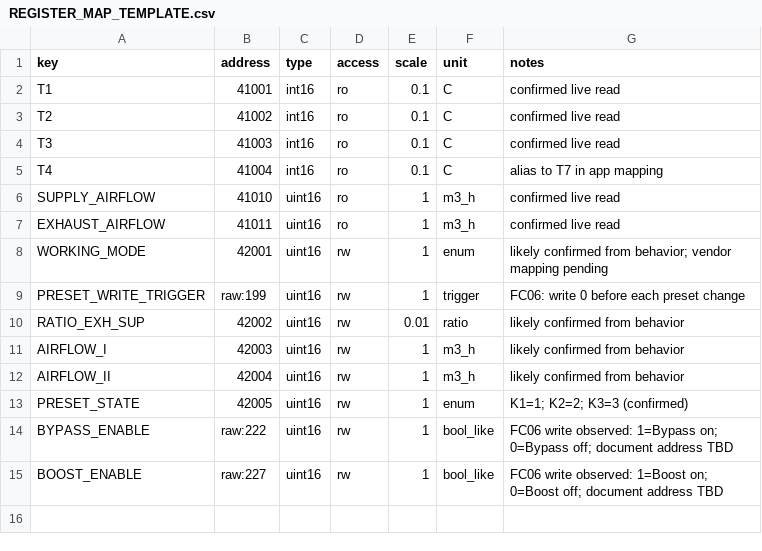
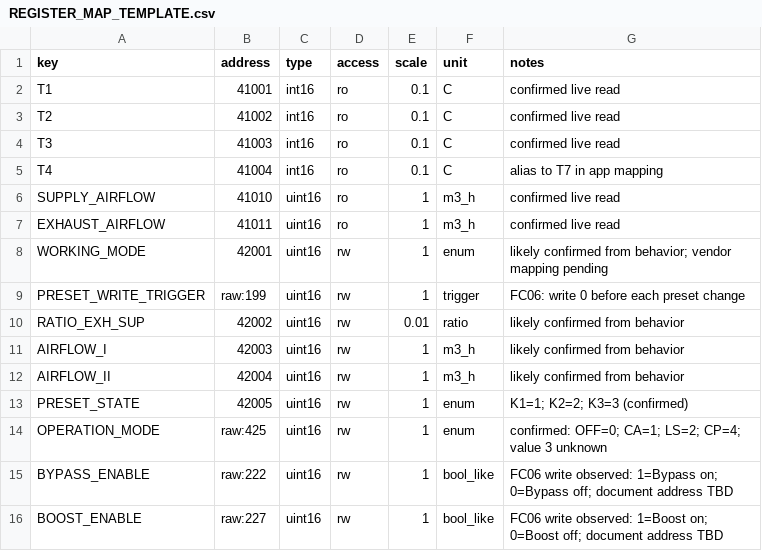
Before and after one commit to nemethyd/-TAC5Remote_iOS, a CSV file: docs/REGISTER_MAP_TEMPLATE.csv, drawn as a sheet; the diff names each change by its address in the sheet, - before the commit and + after, or states it on an @@ line.

```diff
--- a/docs/REGISTER_MAP_TEMPLATE.csv
+++ b/docs/REGISTER_MAP_TEMPLATE.csv
+row 14: OPERATION_MODE | raw:425 | uint16 | rw | 1 | enum | confirmed: OFF=0; CA=1; LS=2; CP=4; value 3 unknown
```
Also changed, not shown: 5 other files.
